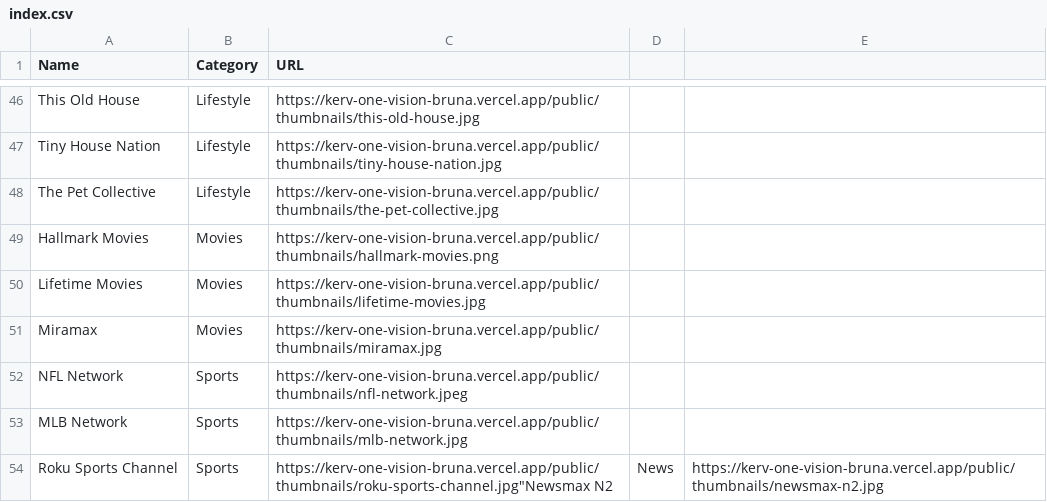
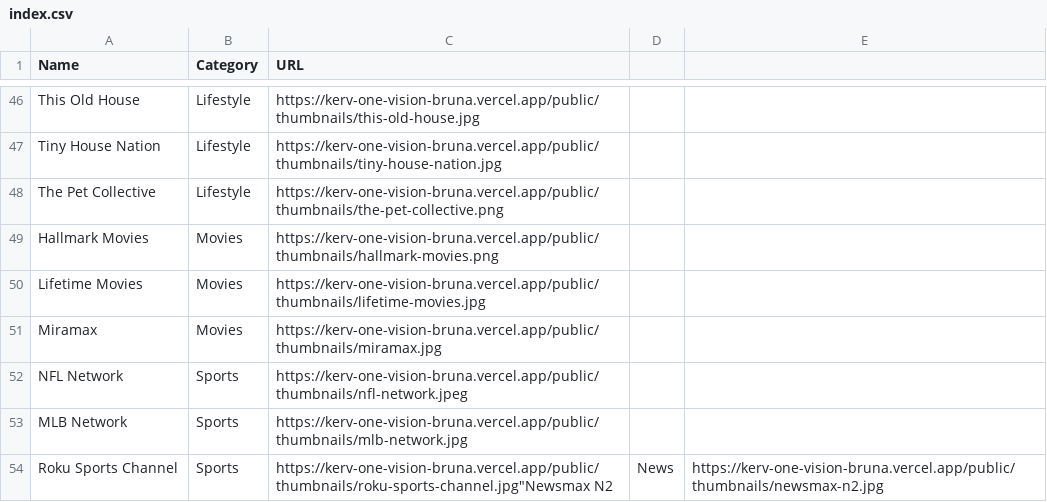
Before and after one commit to bruna875/bruna-personal-workspace, a CSV file: public/thumbnails/index.csv, drawn as a sheet; only a part is shown, gaps mark what is left out.

Commit message:
Replace The Pet Collective thumbnail

```diff
--- a/public/thumbnails/index.csv
+++ b/public/thumbnails/index.csv
@@ -47,3 +47,3 @@ Name,Category,URL
 "Tiny House Nation","Lifestyle","https://kerv-one-vision-bruna.vercel.app/public/thumbnails/tiny-house-nation.jpg"
-"The Pet Collective","Lifestyle","https://kerv-one-vision-bruna.vercel.app/public/thumbnails/the-pet-collective.jpg"
+"The Pet Collective","Lifestyle","https://kerv-one-vision-bruna.vercel.app/public/thumbnails/the-pet-collective.png"
 "Hallmark Movies","Movies","https://kerv-one-vision-bruna.vercel.app/public/thumbnails/hallmark-movies.png"
```
Also changed, not shown: 2 other files.
